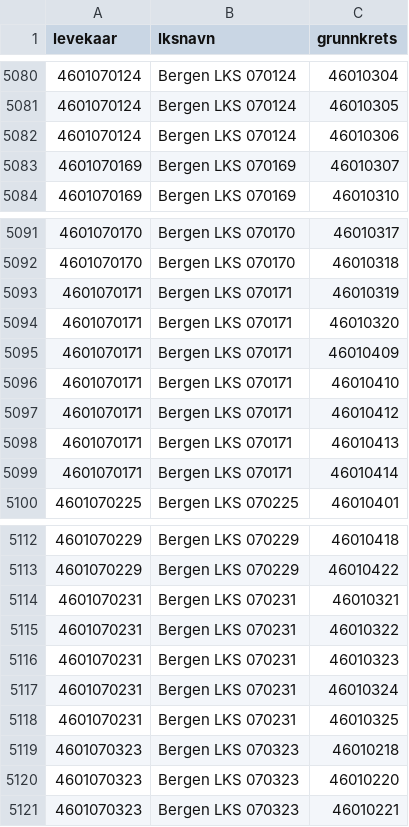
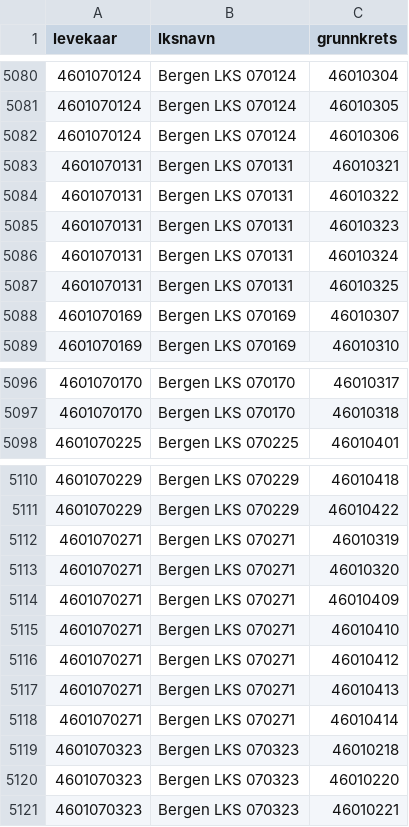
Before and after one commit to helseprofil/backend, a CSV file: geomaster/tabeller/lks_gk_2026.csv (was geomaster/lks_gk_2026.csv), drawn as a sheet; only a part is shown, gaps mark what is left out.

```diff
--- a/geomaster/lks_gk_2026.csv
+++ b/geomaster/tabeller/lks_gk_2026.csv
@@ -5082,2 +5082,7 @@ levekaar,lksnavn,grunnkrets
 4601070124,Bergen LKS 070124,46010306
+4601070131,Bergen LKS 070131,46010321
+4601070131,Bergen LKS 070131,46010322
+4601070131,Bergen LKS 070131,46010323
+4601070131,Bergen LKS 070131,46010324
+4601070131,Bergen LKS 070131,46010325
 4601070169,Bergen LKS 070169,46010307
@@ -5092,9 +5097,2 @@ levekaar,lksnavn,grunnkrets
 4601070170,Bergen LKS 070170,46010318
-4601070171,Bergen LKS 070171,46010319
-4601070171,Bergen LKS 070171,46010320
-4601070171,Bergen LKS 070171,46010409
-4601070171,Bergen LKS 070171,46010410
-4601070171,Bergen LKS 070171,46010412
-4601070171,Bergen LKS 070171,46010413
-4601070171,Bergen LKS 070171,46010414
 4601070225,Bergen LKS 070225,46010401
@@ -5113,7 +5111,9 @@ levekaar,lksnavn,grunnkrets
 4601070229,Bergen LKS 070229,46010422
-4601070231,Bergen LKS 070231,46010321
-4601070231,Bergen LKS 070231,46010322
-4601070231,Bergen LKS 070231,46010323
-4601070231,Bergen LKS 070231,46010324
-4601070231,Bergen LKS 070231,46010325
+4601070271,Bergen LKS 070271,46010319
+4601070271,Bergen LKS 070271,46010320
+4601070271,Bergen LKS 070271,46010409
+4601070271,Bergen LKS 070271,46010410
+4601070271,Bergen LKS 070271,46010412
+4601070271,Bergen LKS 070271,46010413
+4601070271,Bergen LKS 070271,46010414
 4601070323,Bergen LKS 070323,46010218
```
Also changed, not shown: 5 other files.
